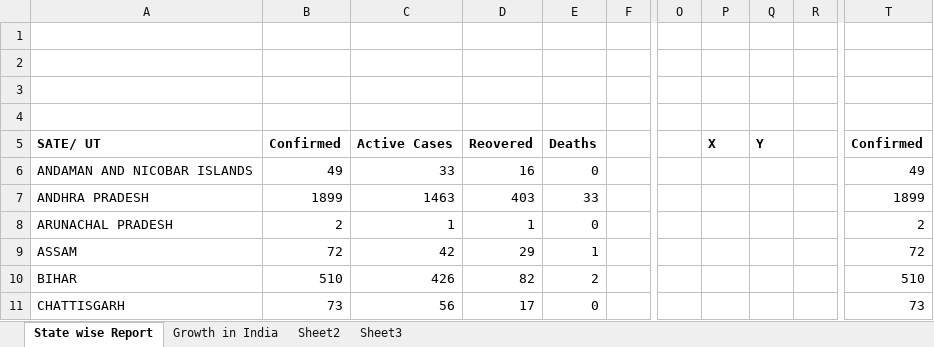
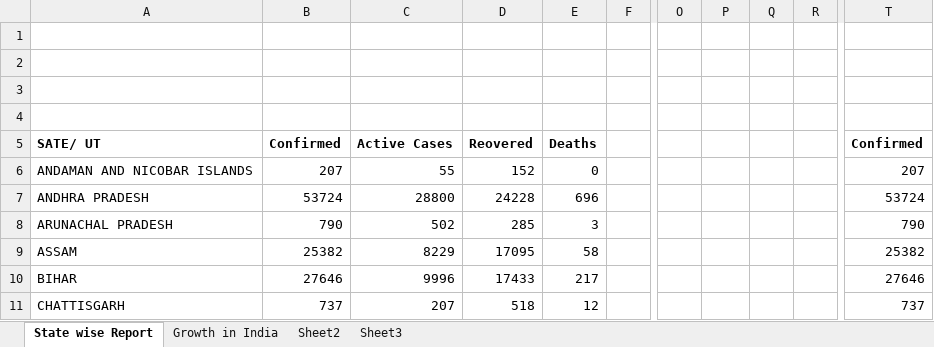
Before and after one commit to Prasad-09/Excel_Programs, an Excel workbook: COVID 19 ASSI.xlsx, sheet State wise Report, drawn as a sheet; only a part is shown, gaps mark what is left out; values as stored, in another font and other column widths than the file's, no borders; charts and pictures not drawn; the diff covers the shown part only; the diff names each change by its address in the sheet, - before the commit and + after, or states it on an @@ line.

```diff
--- a/COVID 19 ASSI.xlsx (sheet State wise Report)
+++ b/COVID 19 ASSI.xlsx (sheet State wise Report)
@@ P5:Q5 bold: on → off, text colour: black → #FFFFFF @@
-B6: 49
+B6: 207
-C6: 33
+C6: 55
-D6: 16
+D6: 152
-T6: 49
+T6: 207
-B7: 1899
+B7: 53724
-C7: 1463
+C7: 28800
-D7: 403
+D7: 24228
-E7: 33
+E7: 696
-T7: 1899
+T7: 53724
-B8: 2
+B8: 790
-C8: 1
+C8: 502
-D8: 1
+D8: 285
-E8: 0
+E8: 3
-T8: 2
+T8: 790
-B9: 72
+B9: 25382
-C9: 42
+C9: 8229
-D9: 29
+D9: 17095
-E9: 1
+E9: 58
-T9: 72
+T9: 25382
-B10: 510
+B10: 27646
-C10: 426
+C10: 9996
-D10: 82
+D10: 17433
-E10: 2
+E10: 217
-T10: 510
+T10: 27646
-B11: 73
+B11: 737
-C11: 56
+C11: 207
-D11: 17
+D11: 518
-E11: 0
+E11: 12
-T11: 73
+T11: 737
```
Also changed, not shown: 4 added rows, 1 removed row and 127 edited cells elsewhere in this sheet, sheet Sheet3, sheet Sheet2, sheet Growth in India, formulas that keep their value, charts or pictures.
